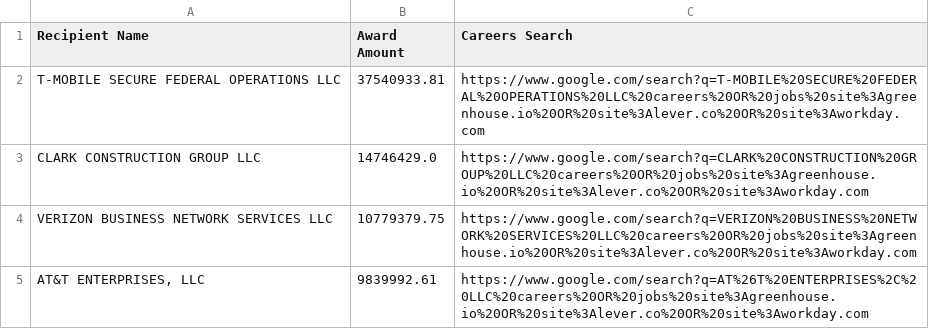
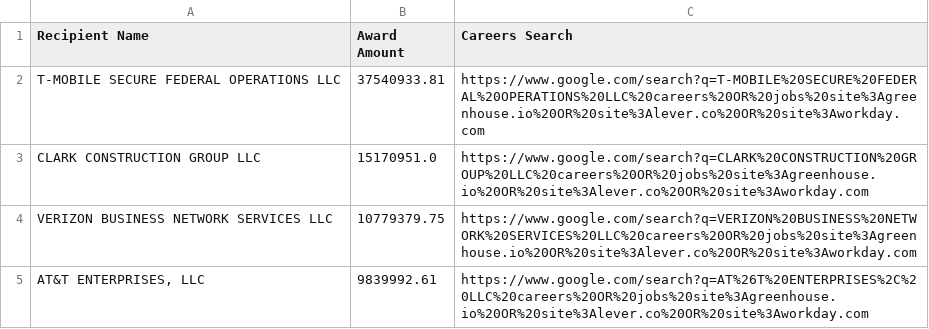
Before and after one commit to feldmangn/nih-awards-tracker, a CSV file: data/dod_top_recipients_last_90d_enriched.csv, drawn as a sheet; only a part is shown; the diff covers the shown part only.

```diff
--- a/data/dod_top_recipients_last_90d_enriched.csv
+++ b/data/dod_top_recipients_last_90d_enriched.csv
@@ -2,3 +2,3 @@ Recipient Name,Award Amount,Careers Search
 T-MOBILE SECURE FEDERAL OPERATIONS LLC,37540933.81,https://www.google.com/search?q=T-MOBILE%20SECURE%20FEDERAL%20OPERATIONS%20LLC%20careers%20OR%20jobs%20site%3Agreenhouse.io%20OR%20site%3Alever.co%20OR%20site%3Aworkday.com
-CLARK CONSTRUCTION GROUP LLC,14746429.0,https://www.google.com/search?q=CLARK%20CONSTRUCTION%20GROUP%20LLC%20careers%20OR%20jobs%20site%3Agreenhouse.io%20OR%20site%3Alever.co%20OR%20site%3Aworkday.com
+CLARK CONSTRUCTION GROUP LLC,15170951.0,https://www.google.com/search?q=CLARK%20CONSTRUCTION%20GROUP%20LLC%20careers%20OR%20jobs%20site%3Agreenhouse.io%20OR%20site%3Alever.co%20OR%20site%3Aworkday.com
 VERIZON BUSINESS NETWORK SERVICES LLC,10779379.75,https://www.google.com/search?q=VERIZON%20BUSINESS%20NETWORK%20SERVICES%20LLC%20careers%20OR%20jobs%20site%3Agreenhouse.io%20OR%20site%3Alever.co%20OR%20site%3Aworkday.com
```
Also changed, not shown: 2 added rows, 5 removed rows, 2 moved rows and 3 edited cells elsewhere in this file, data/ahrq_awards_last_90d.csv, data/cms_awards_last_90d.csv, 24 other files.
